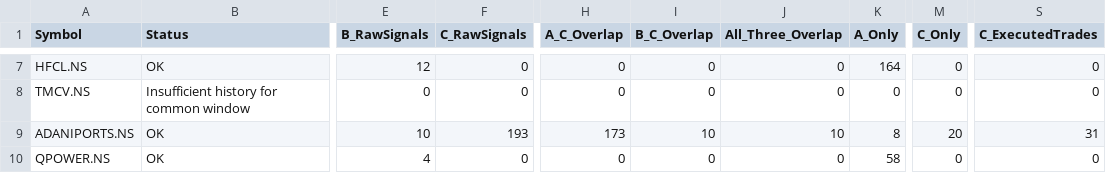
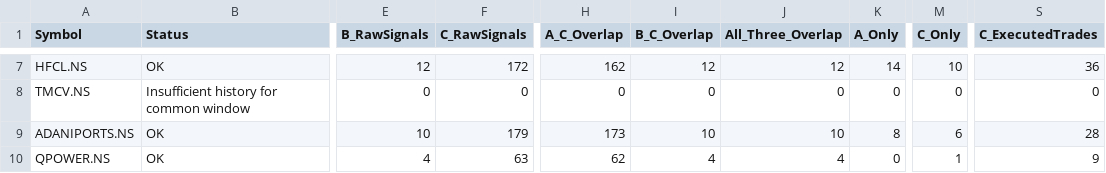
Before and after one commit to vivek2k25/AITest, a CSV file: signal_reconciliation_summary.csv, drawn as a sheet; only a part is shown, gaps mark what is left out; the diff covers the shown part only; the diff names each change by its address in the sheet, - before the commit and + after, or states it on an @@ line.

```diff
--- a/signal_reconciliation_summary.csv
+++ b/signal_reconciliation_summary.csv
-F7 (C_RawSignals): 0
+F7 (C_RawSignals): 172
-H7 (A_C_Overlap): 0
+H7 (A_C_Overlap): 162
-I7 (B_C_Overlap): 0
+I7 (B_C_Overlap): 12
-J7 (All_Three_Overlap): 0
+J7 (All_Three_Overlap): 12
-K7 (A_Only): 164
+K7 (A_Only): 14
-M7 (C_Only): 0
+M7 (C_Only): 10
-S7 (C_ExecutedTrades): 0
+S7 (C_ExecutedTrades): 36
-F9 (C_RawSignals): 193
+F9 (C_RawSignals): 179
-M9 (C_Only): 20
+M9 (C_Only): 6
-S9 (C_ExecutedTrades): 31
+S9 (C_ExecutedTrades): 28
-F10 (C_RawSignals): 0
+F10 (C_RawSignals): 63
-H10 (A_C_Overlap): 0
+H10 (A_C_Overlap): 62
-I10 (B_C_Overlap): 0
+I10 (B_C_Overlap): 4
-J10 (All_Three_Overlap): 0
+J10 (All_Three_Overlap): 4
-K10 (A_Only): 58
+K10 (A_Only): 0
-M10 (C_Only): 0
+M10 (C_Only): 1
-S10 (C_ExecutedTrades): 0
+S10 (C_ExecutedTrades): 9
```
Also changed, not shown: 29 edited cells elsewhere in this file, 5 other files.
